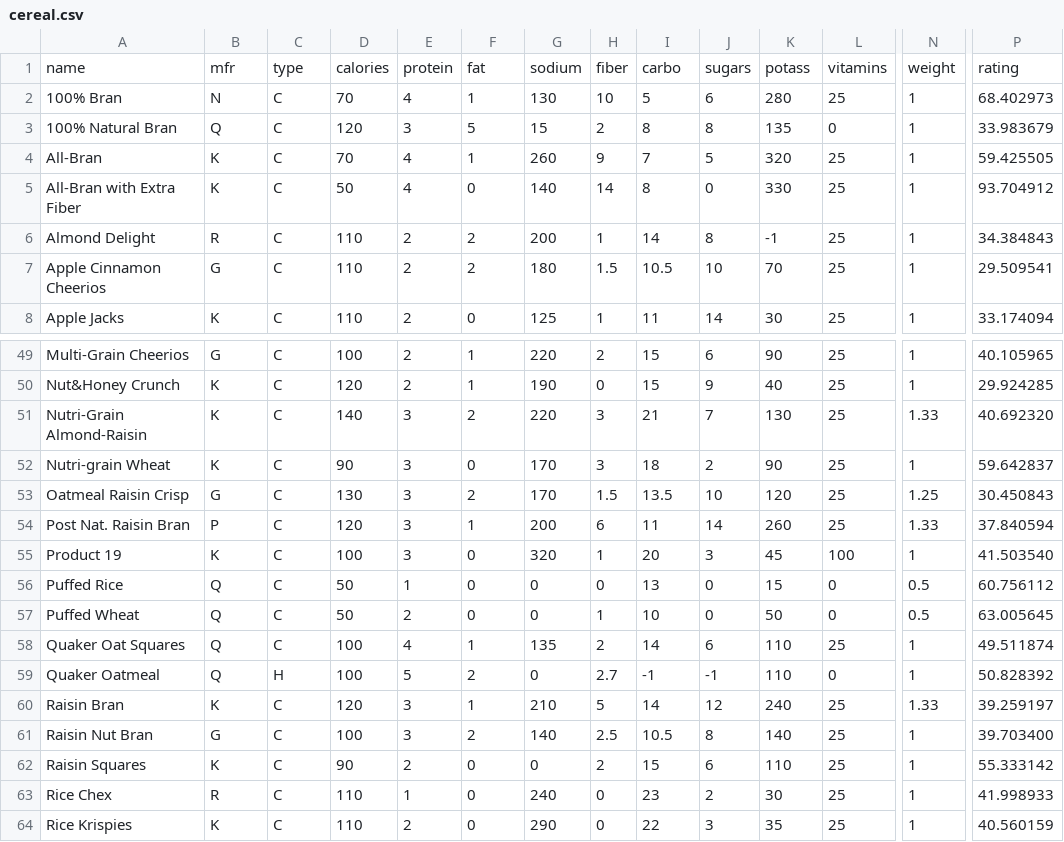
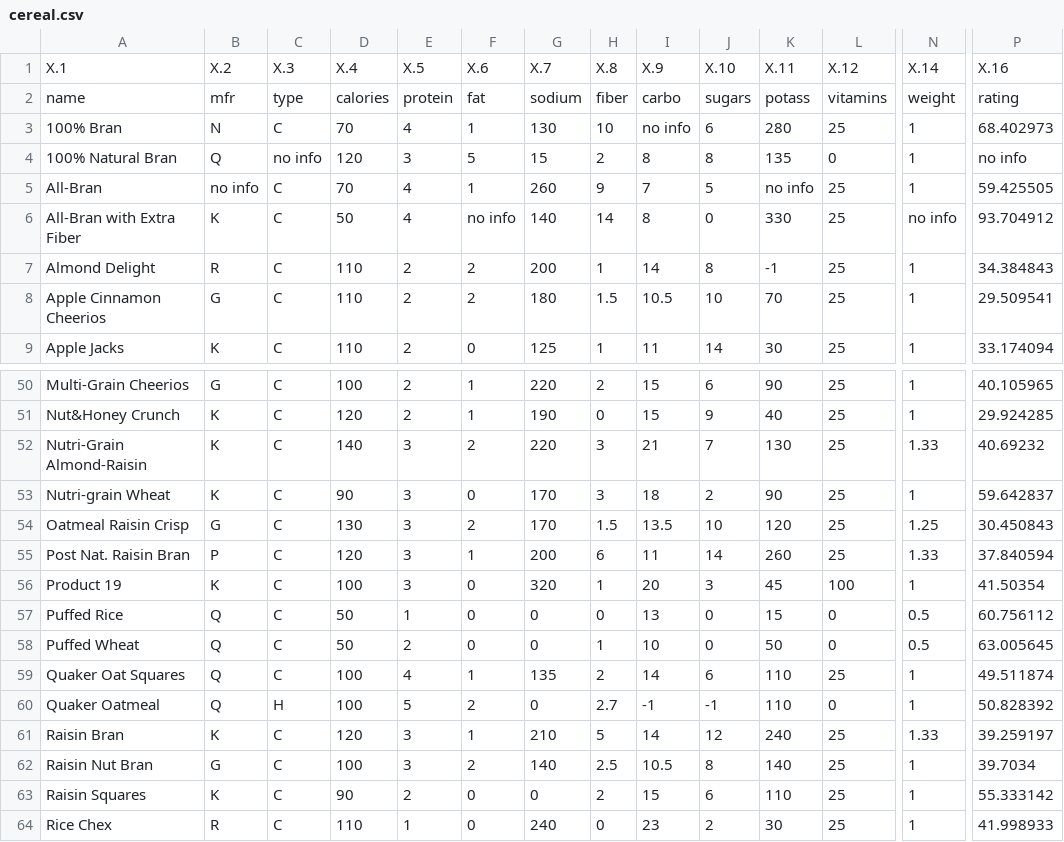
Before and after one commit to tommyjee/articles, a CSV file: data/cereal.csv, drawn as a sheet; only a part is shown, gaps mark what is left out; the shorter side is filled out with more unchanged rows; addresses are those after the commit; rows hold the shown columns only; the diff names each change by its address in the sheet, - before the commit and + after, or states it on an @@ line.

```diff
--- a/data/cereal.csv
+++ b/data/cereal.csv
+row 1: X.1 | X.2 | X.3 | X.4 | X.5 | X.6 | X.7 | X.8 | X.9 | X.10 | X.11 | X.12 | X.14 | X.16
-I3: 5
+I3: no info
-C4: C
+C4: no info
-P4: 33.983679
+P4: no info
-B5: K
+B5: no info
-K5: 320
+K5: no info
-F6: 0
+F6: no info
-N6: 1
+N6: no info
-P52: 40.692320
+P52: 40.69232
-P56: 41.503540
+P56: 41.50354
-P62: 39.703400
+P62: 39.7034
```
Also changed, not shown: 1 other file.
